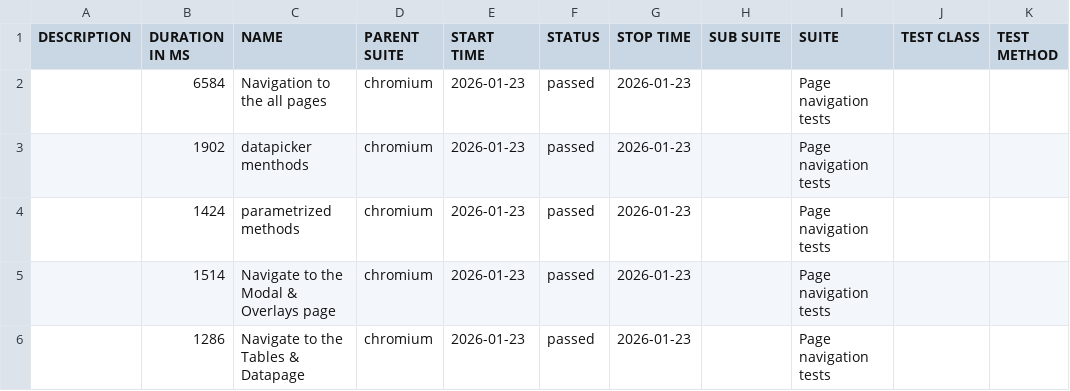
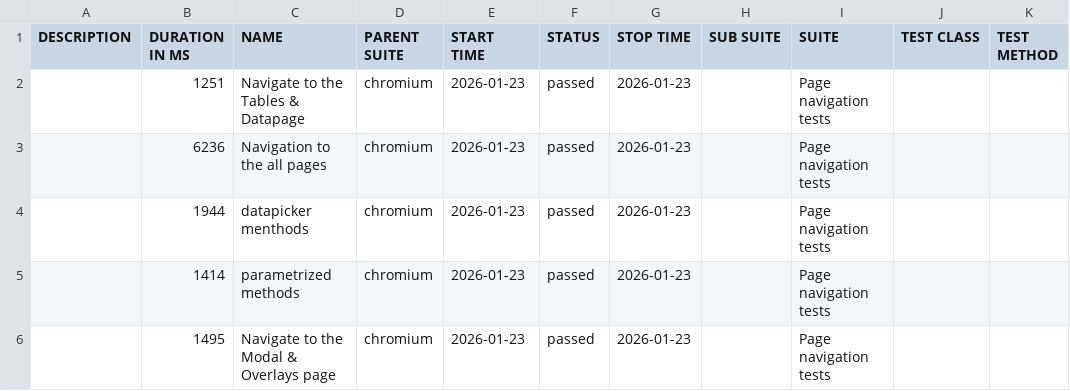
Before and after one commit to RostykVoloshyn/Pw-Demo, a CSV file: data/suites.csv, drawn as a sheet.

```diff
--- a/data/suites.csv
+++ b/data/suites.csv
@@ -1,6 +1,6 @@
 "DESCRIPTION","DURATION IN MS","NAME","PARENT SUITE","START TIME","STATUS","STOP TIME","SUB SUITE","SUITE","TEST CLASS","TEST METHOD"
-"","6584","Navigation to the all pages","chromium","2026-01-23","passed","2026-01-23","","Page navigation tests","",""
-"","1902","datapicker menthods","chromium","2026-01-23","passed","2026-01-23","","Page navigation tests","",""
-"","1424","parametrized methods","chromium","2026-01-23","passed","2026-01-23","","Page navigation tests","",""
-"","1514","Navigate to the Modal & Overlays page","chromium","2026-01-23","passed","2026-01-23","","Page navigation tests","",""
-"","1286","Navigate to the Tables & Datapage","chromium","2026-01-23","passed","2026-01-23","","Page navigation tests","",""
+"","1251","Navigate to the Tables & Datapage","chromium","2026-01-23","passed","2026-01-23","","Page navigation tests","",""
+"","6236","Navigation to the all pages","chromium","2026-01-23","passed","2026-01-23","","Page navigation tests","",""
+"","1944","datapicker menthods","chromium","2026-01-23","passed","2026-01-23","","Page navigation tests","",""
+"","1414","parametrized methods","chromium","2026-01-23","passed","2026-01-23","","Page navigation tests","",""
+"","1495","Navigate to the Modal & Overlays page","chromium","2026-01-23","passed","2026-01-23","","Page navigation tests","",""
```
Also changed, not shown: 24 other files.
